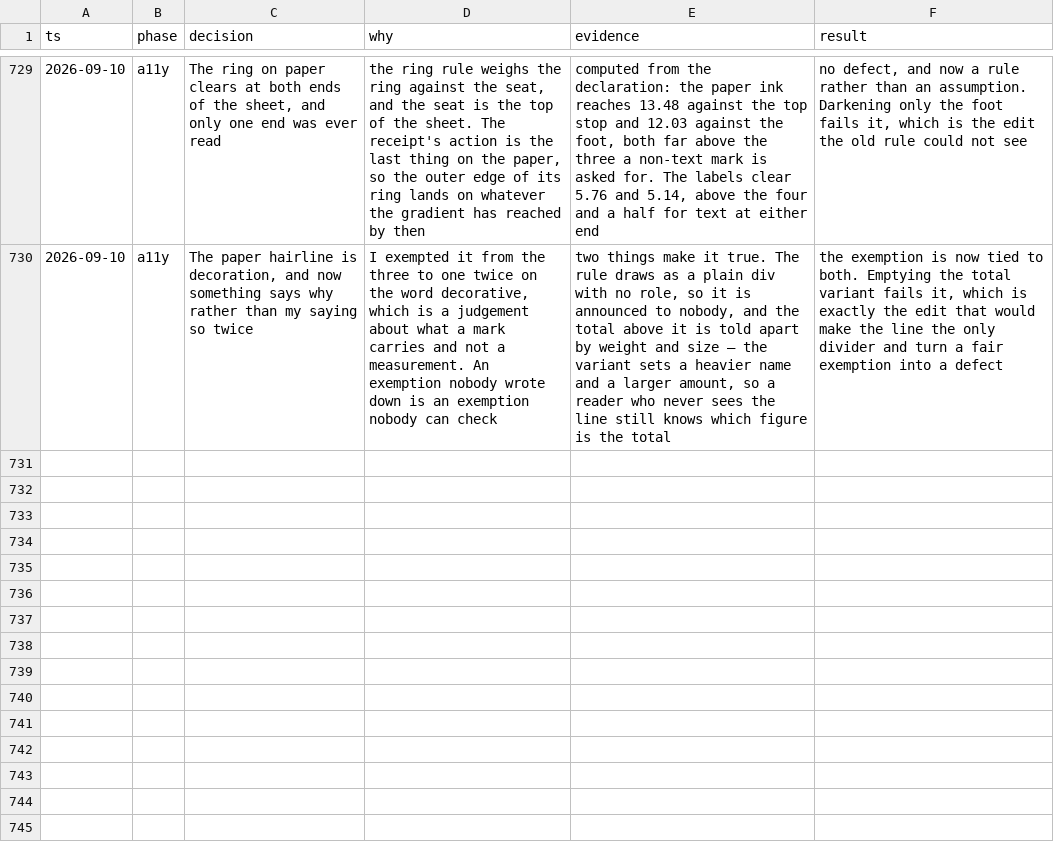
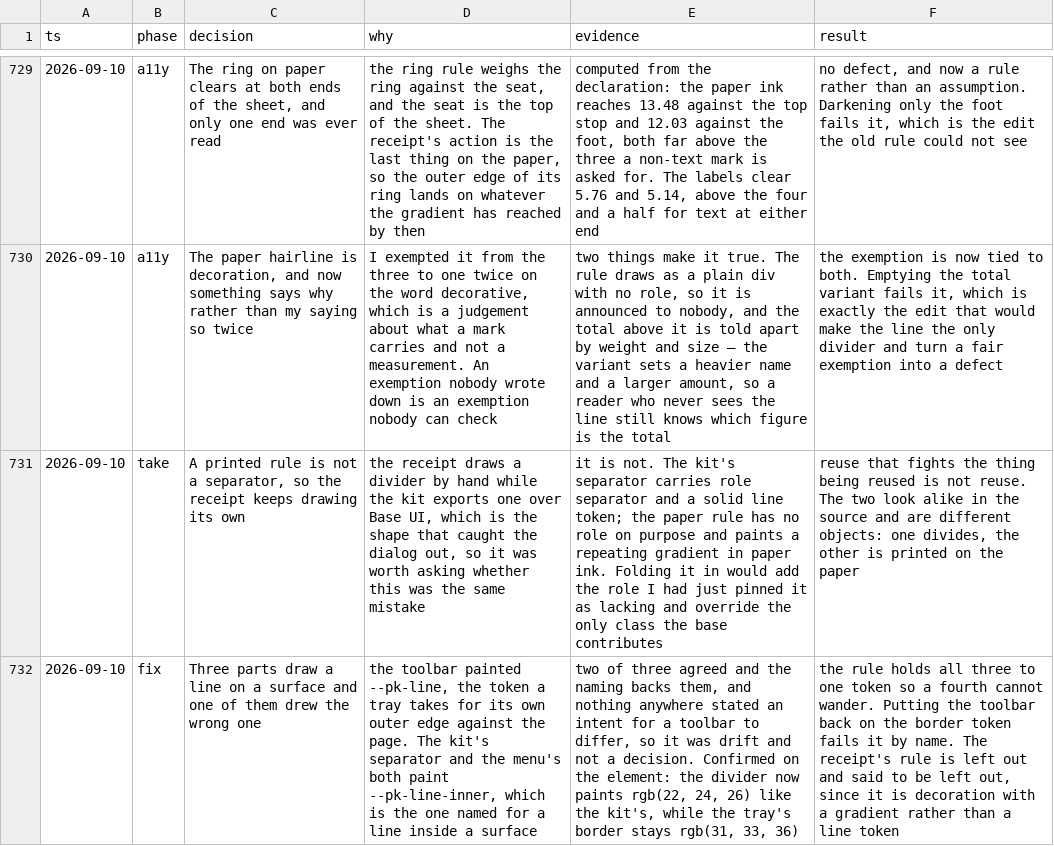
Before and after one commit to tyler-mitchell/infinite-canvas, a TSV file: packages/polkadot-ui/docs/internal/decisions.tsv, drawn as a sheet; only a part is shown, gaps mark what is left out; the diff names each change by its address in the sheet, - before the commit and + after, or states it on an @@ line.

```diff
--- a/packages/polkadot-ui/docs/internal/decisions.tsv
+++ b/packages/polkadot-ui/docs/internal/decisions.tsv
+row 731: 2026-09-10 | take | A printed rule is not a separator, so the receipt keeps drawing its own | the receipt draws a divider by hand while the kit exports one over Base UI, which is the shape that caught the dialog out, so it was worth asking whether this was the same mistake | it is not. The kit's separator carries role separator and a solid line token; the paper rule has no role on purpose and paints a repeating gradient in paper ink. Folding it in would add the role I had just pinned it as lacking and override the only class the base contributes | reuse that fights the thing being reused is not reuse. The two look alike in the source and are different objects: one divides, the other is printed on the paper
+row 732: 2026-09-10 | fix | Three parts draw a line on a surface and one of them drew the wrong one | the toolbar painted --pk-line, the token a tray takes for its own outer edge against the page. The kit's separator and the menu's both paint --pk-line-inner, which is the one named for a line inside a surface | two of three agreed and the naming backs them, and nothing anywhere stated an intent for a toolbar to differ, so it was drift and not a decision. Confirmed on the element: the divider now paints rgb(22, 24, 26) like the kit's, while the tray's border stays rgb(31, 33, 36) | the rule holds all three to one token so a fourth cannot wander. Putting the toolbar back on the border token fails it by name. The receipt's rule is left out and said to be left out, since it is decoration with a gradient rather than a line token
```
Also changed, not shown: 2 other files.
